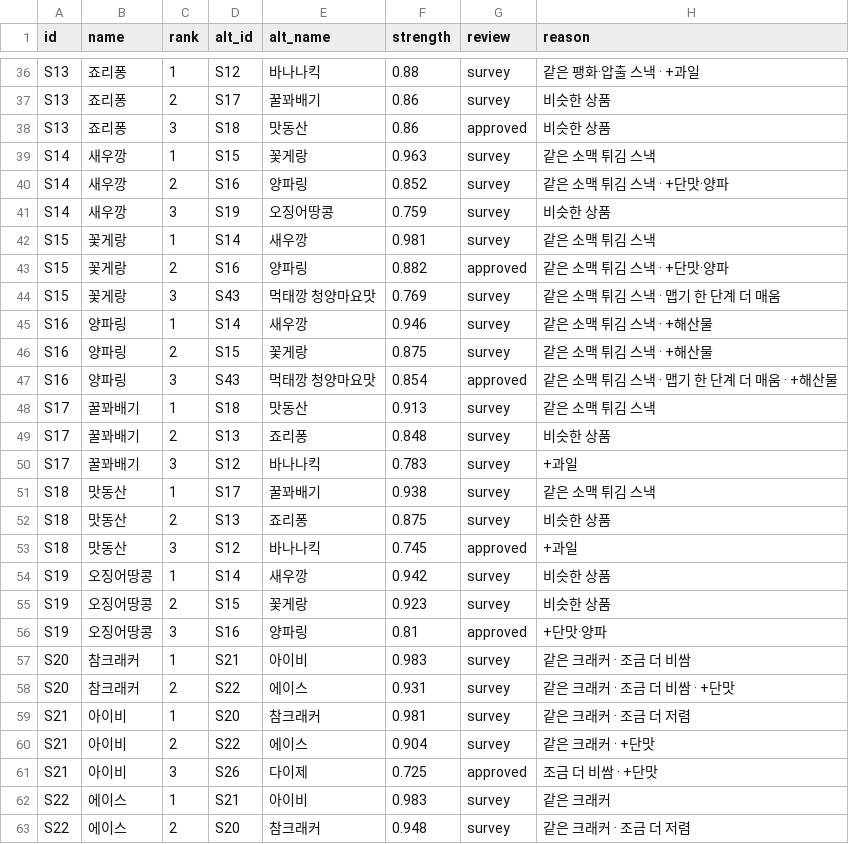
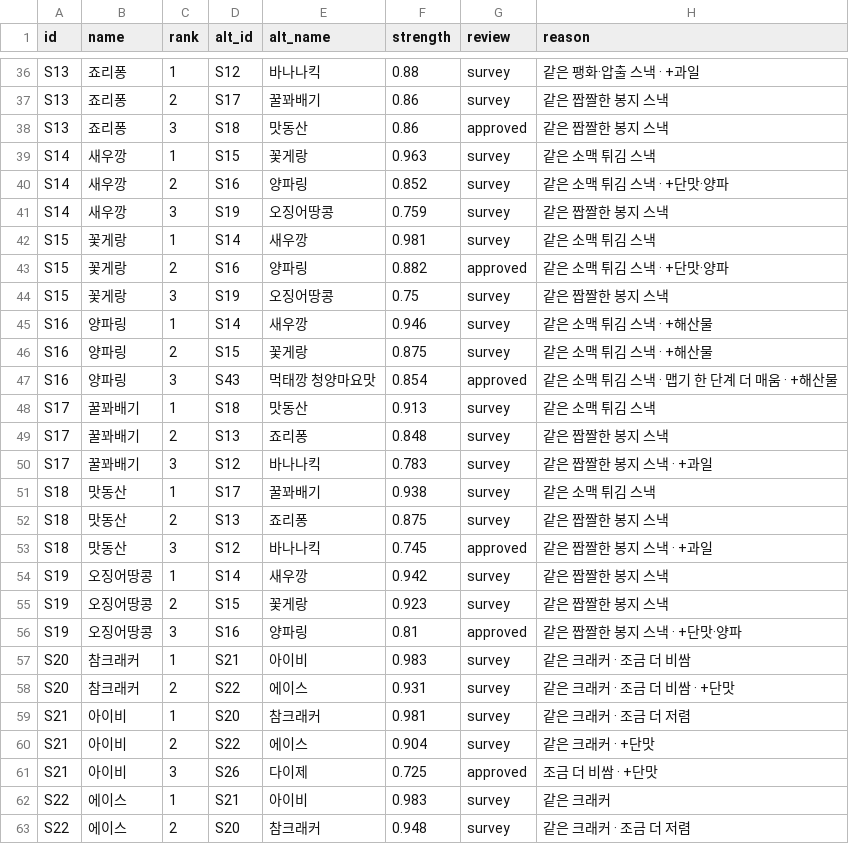
Before and after one commit to aeeengsungwoo/cvs-taxonomy, a CSV file: out/oos_recommendations.csv, drawn as a sheet; only a part is shown, gaps mark what is left out; the diff covers the shown part only; the diff names each change by its address in the sheet, - before the commit and + after, or states it on an @@ line.

```diff
--- a/out/oos_recommendations.csv
+++ b/out/oos_recommendations.csv
-H37:H38 (reason): 비슷한 상품
+H37:H38 (reason): 같은 짭짤한 봉지 스낵
-H41 (reason): 비슷한 상품
+H41 (reason): 같은 짭짤한 봉지 스낵
-D44 (alt_id): S43
+D44 (alt_id): S19
-E44 (alt_name): 먹태깡 청양마요맛
+E44 (alt_name): 오징어땅콩
-F44 (strength): 0.769
+F44 (strength): 0.75
-H44 (reason): 같은 소맥 튀김 스낵 · 맵기 한 단계 더 매움
+H44 (reason): 같은 짭짤한 봉지 스낵
-H49 (reason): 비슷한 상품
+H49 (reason): 같은 짭짤한 봉지 스낵
-H50 (reason): +과일
+H50 (reason): 같은 짭짤한 봉지 스낵 · +과일
-H52 (reason): 비슷한 상품
+H52 (reason): 같은 짭짤한 봉지 스낵
-H53 (reason): +과일
+H53 (reason): 같은 짭짤한 봉지 스낵 · +과일
-H54:H55 (reason): 비슷한 상품
+H54:H55 (reason): 같은 짭짤한 봉지 스낵
-H56 (reason): +단맛·양파
+H56 (reason): 같은 짭짤한 봉지 스낵 · +단맛·양파
```
Also changed, not shown: 4 added rows, 4 removed rows and 37 edited cells elsewhere in this file, out/survey_eval.csv, 5 other files.
